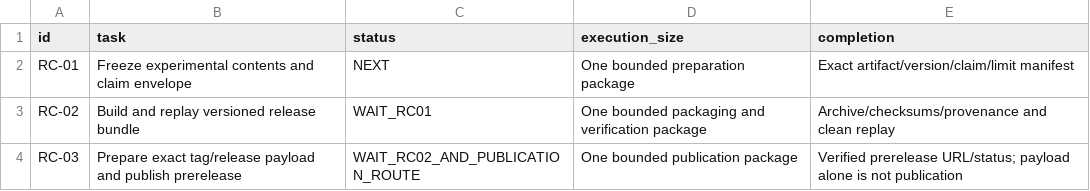
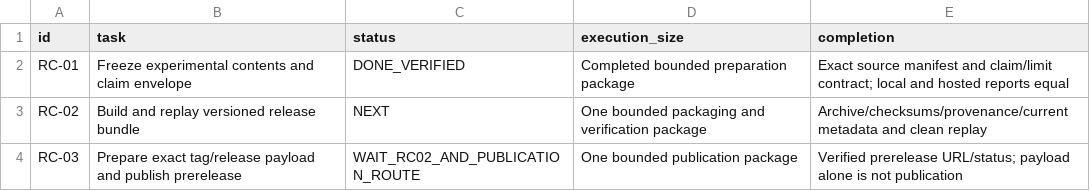
Before and after one commit to ArazSaieArasi3/CM-PharmE, a CSV file: v2/release/2.1/0.2.0/next-steps.csv, drawn as a sheet.

```diff
--- a/v2/release/2.1/0.2.0/next-steps.csv
+++ b/v2/release/2.1/0.2.0/next-steps.csv
@@ -1,4 +1,4 @@
 id,task,status,execution_size,completion
-RC-01,Freeze experimental contents and claim envelope,NEXT,One bounded preparation package,Exact artifact/version/claim/limit manifest
-RC-02,Build and replay versioned release bundle,WAIT_RC01,One bounded packaging and verification package,Archive/checksums/provenance and clean replay
+RC-01,Freeze experimental contents and claim envelope,DONE_VERIFIED,Completed bounded preparation package,Exact source manifest and claim/limit contract; local and hosted reports equal
+RC-02,Build and replay versioned release bundle,NEXT,One bounded packaging and verification package,Archive/checksums/provenance/current metadata and clean replay
 RC-03,Prepare exact tag/release payload and publish prerelease,WAIT_RC02_AND_PUBLICATION_ROUTE,One bounded publication package,Verified prerelease URL/status; payload alone is not publication
```
Also changed, not shown: v2/release/2.1/0.1.0/decision-register.csv, 6 other files.
